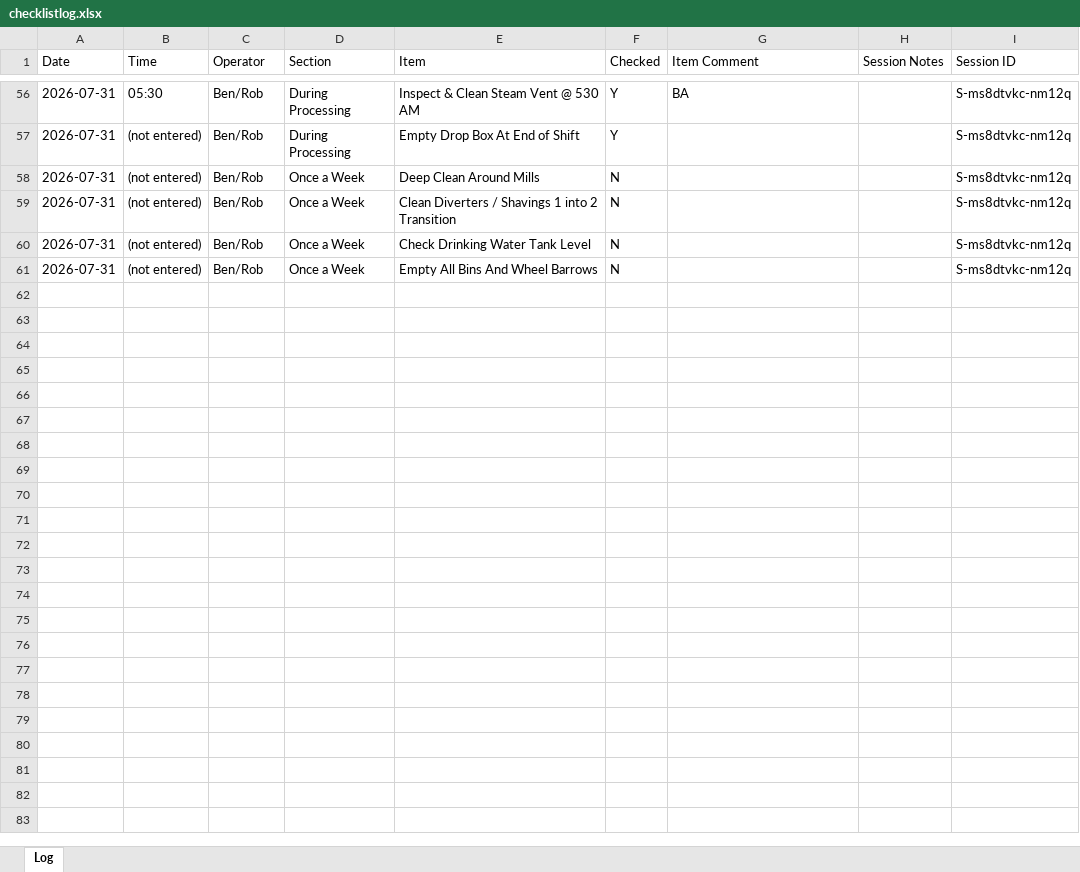
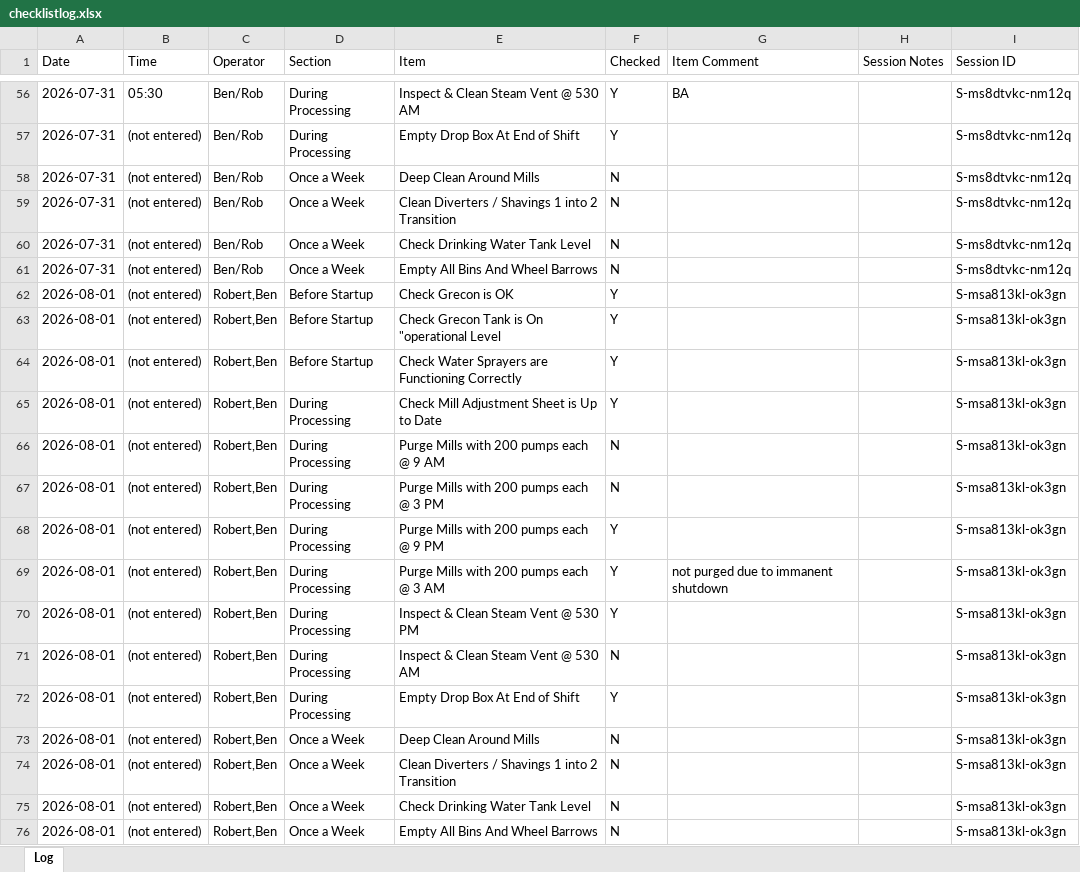
Before and after one commit to Tuan-Biomass/daily-checklist, an Excel workbook: checklistlog.xlsx, sheet Log, drawn as a sheet; only a part is shown, gaps mark what is left out; values as stored, in another font and other column widths than the file's, no borders; the diff names each change by its address in the sheet, - before the commit and + after, or states it on an @@ line.

Commit message:
Checklist log update 2026-08-01T19:41:03.048Z

```diff
--- a/checklistlog.xlsx (sheet Log)
+++ b/checklistlog.xlsx (sheet Log)
+row 62: 2026-08-01 | (not entered) | Robert,Ben | Before Startup | Check Grecon is OK | Y |  |  | S-msa813kl-ok3gn
+row 63: 2026-08-01 | (not entered) | Robert,Ben | Before Startup | Check Grecon Tank is On "operational Level | Y |  |  | S-msa813kl-ok3gn
+row 64: 2026-08-01 | (not entered) | Robert,Ben | Before Startup | Check Water Sprayers are Functioning Correctly | Y |  |  | S-msa813kl-ok3gn
+row 65: 2026-08-01 | (not entered) | Robert,Ben | During Processing | Check Mill Adjustment Sheet is Up to Date | Y |  |  | S-msa813kl-ok3gn
+row 66: 2026-08-01 | (not entered) | Robert,Ben | During Processing | Purge Mills with 200 pumps each @ 9 AM | N |  |  | S-msa813kl-ok3gn
+row 67: 2026-08-01 | (not entered) | Robert,Ben | During Processing | Purge Mills with 200 pumps each @ 3 PM | N |  |  | S-msa813kl-ok3gn
+row 68: 2026-08-01 | (not entered) | Robert,Ben | During Processing | Purge Mills with 200 pumps each @ 9 PM | Y |  |  | S-msa813kl-ok3gn
+row 69: 2026-08-01 | (not entered) | Robert,Ben | During Processing | Purge Mills with 200 pumps each @ 3 AM | Y | not purged due to immanent shutdown |  | S-msa813kl-ok3gn
+row 70: 2026-08-01 | (not entered) | Robert,Ben | During Processing | Inspect & Clean Steam Vent @ 530 PM | Y |  |  | S-msa813kl-ok3gn
+row 71: 2026-08-01 | (not entered) | Robert,Ben | During Processing | Inspect & Clean Steam Vent @ 530 AM | N |  |  | S-msa813kl-ok3gn
+row 72: 2026-08-01 | (not entered) | Robert,Ben | During Processing | Empty Drop Box At End of Shift | Y |  |  | S-msa813kl-ok3gn
+row 73: 2026-08-01 | (not entered) | Robert,Ben | Once a Week | Deep Clean Around Mills | N |  |  | S-msa813kl-ok3gn
+row 74: 2026-08-01 | (not entered) | Robert,Ben | Once a Week | Clean Diverters / Shavings 1 into 2 Transition | N |  |  | S-msa813kl-ok3gn
+row 75: 2026-08-01 | (not entered) | Robert,Ben | Once a Week | Check Drinking Water Tank Level | N |  |  | S-msa813kl-ok3gn
+row 76: 2026-08-01 | (not entered) | Robert,Ben | Once a Week | Empty All Bins And Wheel Barrows | N |  |  | S-msa813kl-ok3gn
```
